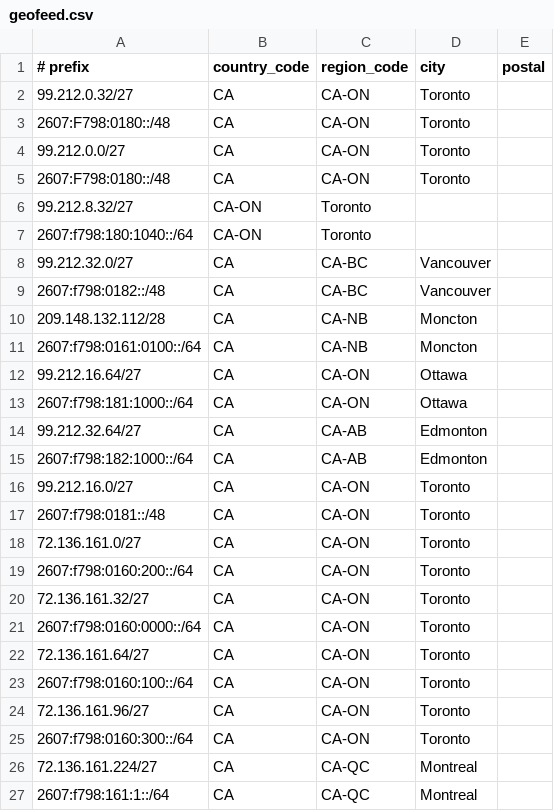
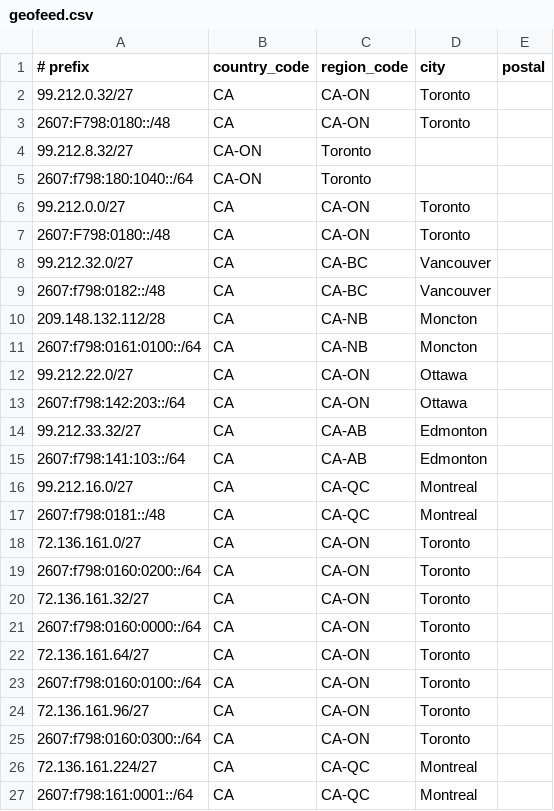
Before and after one commit to giancarlo-dinardo/geofeeds, a CSV file: geofeed.csv, drawn as a sheet.

Commit message:
Update geofeed.csv
Updated ML02
99.212.16.0/27,CA,CA-QC,Montreal,
2607:f798:0181::/48,CA,CA-QC,Montreal,

```diff
--- a/geofeed.csv
+++ b/geofeed.csv
@@ -3,6 +3,6 @@
 2607:F798:0180::/48,CA,CA-ON,Toronto,
+99.212.8.32/27,CA-ON,Toronto,
+2607:f798:180:1040::/64,CA-ON,Toronto,
 99.212.0.0/27,CA,CA-ON,Toronto,
 2607:F798:0180::/48,CA,CA-ON,Toronto,
-99.212.8.32/27,CA-ON,Toronto,
-2607:f798:180:1040::/64,CA-ON,Toronto,
 99.212.32.0/27,CA,CA-BC,Vancouver,
@@ -11,10 +11,10 @@
 2607:f798:0161:0100::/64,CA,CA-NB,Moncton,
-99.212.16.64/27,CA,CA-ON,Ottawa,
-2607:f798:181:1000::/64,CA,CA-ON,Ottawa,
-99.212.32.64/27,CA,CA-AB,Edmonton,
-2607:f798:182:1000::/64,CA,CA-AB,Edmonton,
-99.212.16.0/27,CA,CA-ON,Toronto,
-2607:f798:0181::/48,CA,CA-ON,Toronto,
+99.212.22.0/27,CA,CA-ON,Ottawa,
+2607:f798:142:203::/64,CA,CA-ON,Ottawa,
+99.212.33.32/27,CA,CA-AB,Edmonton,
+2607:f798:141:103::/64,CA,CA-AB,Edmonton,
+99.212.16.0/27,CA,CA-QC,Montreal,
+2607:f798:0181::/48,CA,CA-QC,Montreal,
 72.136.161.0/27,CA,CA-ON,Toronto,
-2607:f798:0160:200::/64,CA,CA-ON,Toronto,
+2607:f798:0160:0200::/64,CA,CA-ON,Toronto,
 72.136.161.32/27,CA,CA-ON,Toronto,
@@ -22,6 +22,6 @@
 72.136.161.64/27,CA,CA-ON,Toronto,
-2607:f798:0160:100::/64,CA,CA-ON,Toronto,
+2607:f798:0160:0100::/64,CA,CA-ON,Toronto,
 72.136.161.96/27,CA,CA-ON,Toronto,
-2607:f798:0160:300::/64,CA,CA-ON,Toronto,
+2607:f798:0160:0300::/64,CA,CA-ON,Toronto,
 72.136.161.224/27,CA,CA-QC,Montreal,
-2607:f798:161:1::/64,CA,CA-QC,Montreal,
+2607:f798:161:0001::/64,CA,CA-QC,Montreal,
```
